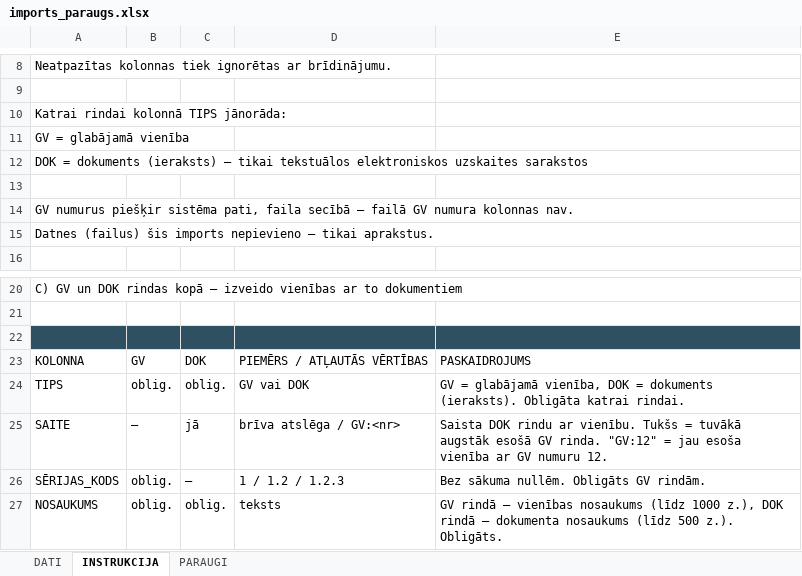
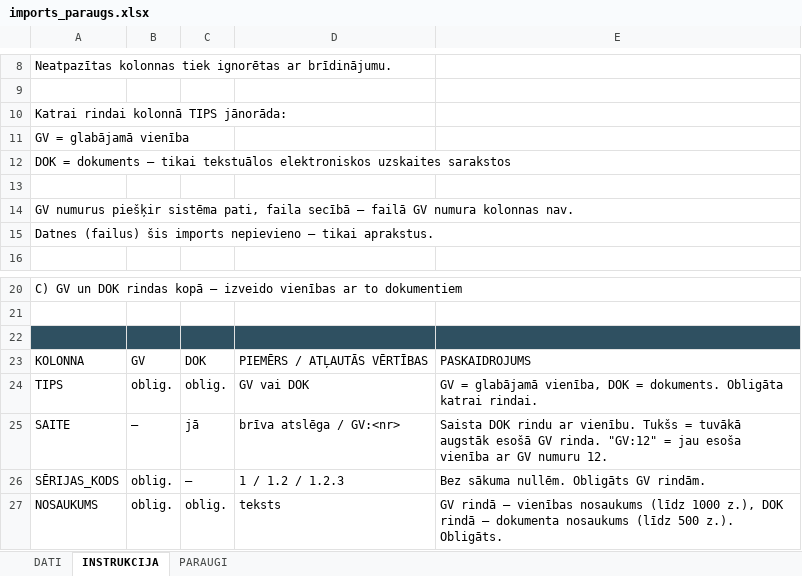
Before and after one commit to SvyatElkind/opex-project, an Excel workbook: opex_tool_frontend/public/examples/imports_paraugs.xlsx, sheet INSTRUKCIJA, drawn as a sheet; only a part is shown, gaps mark what is left out; values as stored, in another font and other column widths than the file's, no borders; the diff names each change by its address in the sheet, - before the commit and + after, or states it on an @@ line.

```diff
--- a/opex_tool_frontend/public/examples/imports_paraugs.xlsx (sheet INSTRUKCIJA)
+++ b/opex_tool_frontend/public/examples/imports_paraugs.xlsx (sheet INSTRUKCIJA)
-A12: …= dokuments (ieraksts) — tikai…
+A12: …= dokuments — tikai…
-E24: …DOK = dokuments (ieraksts). Obligāta katrai…
+E24: …DOK = dokuments. Obligāta katrai…
```
Also changed, not shown: 52 other files.
